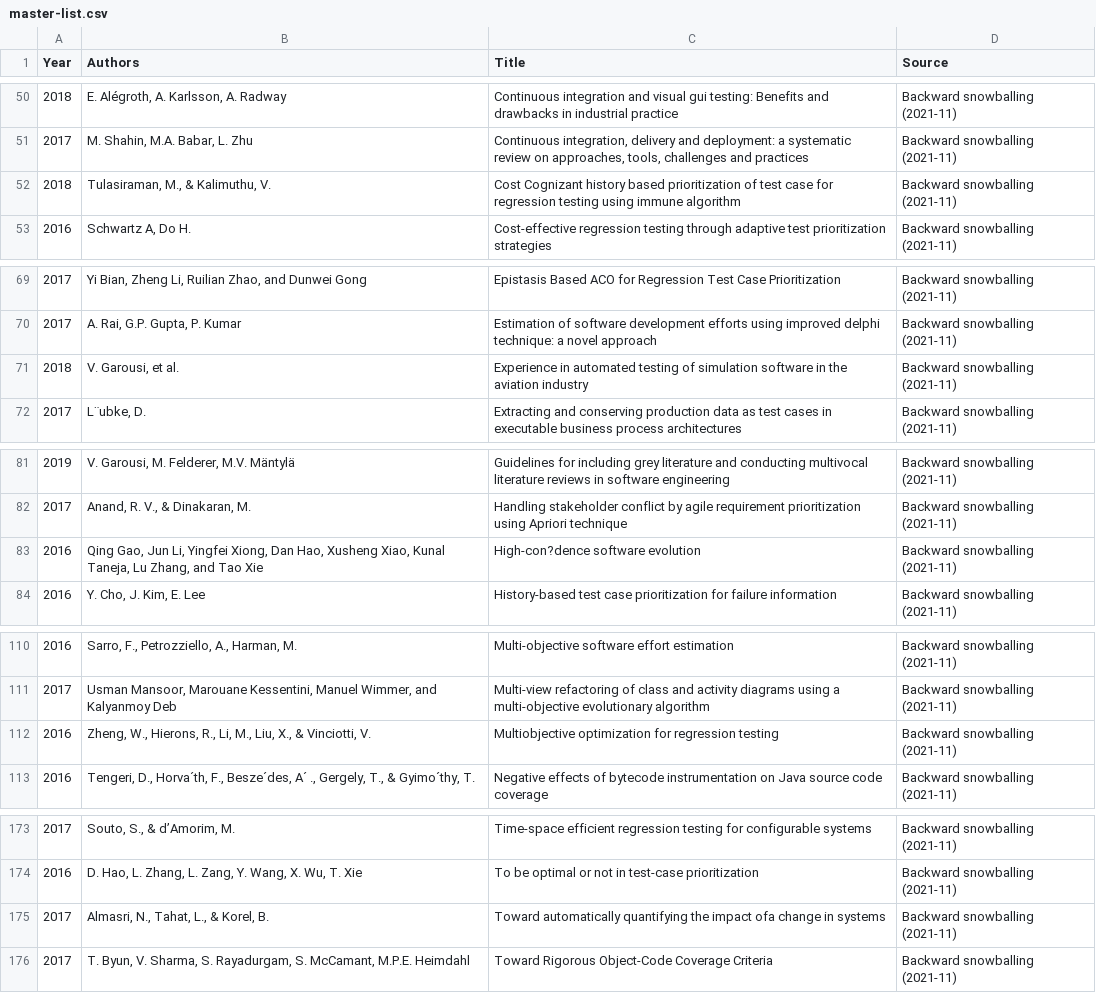
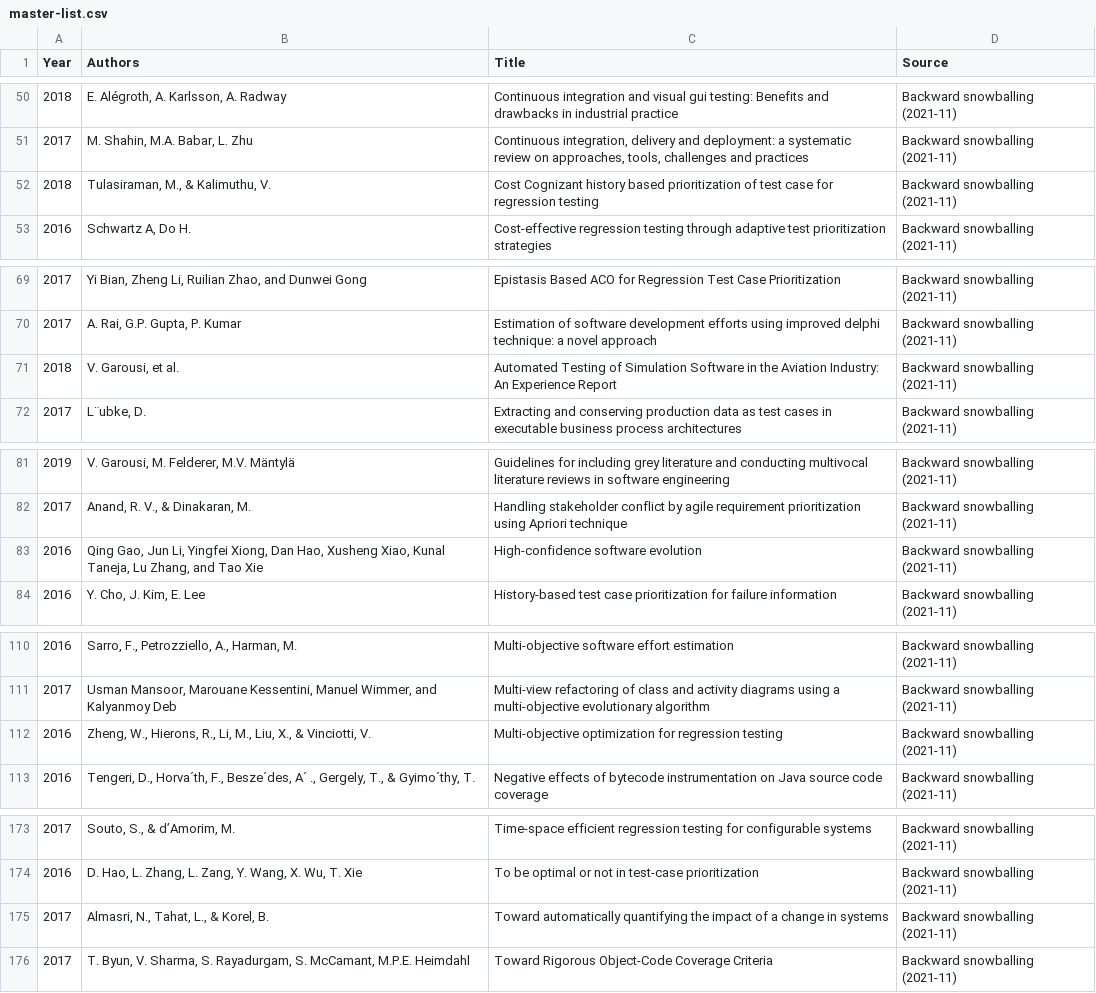
Before and after one commit to RenanGreca/PaperScraper, a CSV file: master-list.csv, drawn as a sheet; only a part is shown, gaps mark what is left out; the diff covers the shown part only.

```diff
--- a/master-list.csv
+++ b/master-list.csv
@@ -51,3 +51,3 @@ Year,Authors,Title,Source
 2017,"M. Shahin, M.A. Babar, L. Zhu","Continuous integration, delivery and deployment: a systematic review on approaches, tools, challenges and practices",Backward snowballing (2021-11)
-2018,"Tulasiraman, M., & Kalimuthu, V.",Cost Cognizant history based prioritization of test case for regression testing using immune algorithm,Backward snowballing (2021-11)
+2018,"Tulasiraman, M., & Kalimuthu, V.",Cost Cognizant history based prioritization of test case for regression testing,Backward snowballing (2021-11)
 2016,"Schwartz A, Do H.",Cost-effective regression testing through adaptive test prioritization strategies,Backward snowballing (2021-11)
@@ -70,3 +70,3 @@ Year,Authors,Title,Source
 2017,"A. Rai, G.P. Gupta, P. Kumar",Estimation of software development efforts using improved delphi technique: a novel approach,Backward snowballing (2021-11)
-2018,"V. Garousi, et al.",Experience in automated testing of simulation software in the aviation industry,Backward snowballing (2021-11)
+2018,"V. Garousi, et al.",Automated Testing of Simulation Software in the Aviation Industry: An Experience Report,Backward snowballing (2021-11)
 2017,"L¨ubke, D.",Extracting and conserving production data as test cases in executable business process architectures,Backward snowballing (2021-11)
@@ -82,3 +82,3 @@ Year,Authors,Title,Source
 2017,"Anand, R. V., & Dinakaran, M.",Handling stakeholder conflict by agile requirement prioritization using Apriori technique,Backward snowballing (2021-11)
-2016,"Qing Gao, Jun Li, Yingfei Xiong, Dan Hao, Xusheng Xiao, Kunal Taneja, Lu Zhang, and Tao Xie",High-con?dence software evolution,Backward snowballing (2021-11)
+2016,"Qing Gao, Jun Li, Yingfei Xiong, Dan Hao, Xusheng Xiao, Kunal Taneja, Lu Zhang, and Tao Xie",High-confidence software evolution,Backward snowballing (2021-11)
 2016,"Y. Cho, J. Kim, E. Lee",History-based test case prioritization for failure information,Backward snowballing (2021-11)
@@ -111,3 +111,3 @@ Year,Authors,Title,Source
 2017,"Usman Mansoor, Marouane Kessentini, Manuel Wimmer, and Kalyanmoy Deb",Multi-view refactoring of class and activity diagrams using a multi-objective evolutionary algorithm,Backward snowballing (2021-11)
-2016,"Zheng, W., Hierons, R., Li, M., Liu, X., & Vinciotti, V.",Multiobjective optimization for regression testing,Backward snowballing (2021-11)
+2016,"Zheng, W., Hierons, R., Li, M., Liu, X., & Vinciotti, V.",Multi-objective optimization for regression testing,Backward snowballing (2021-11)
 2016,"Tengeri, D., Horva´th, F., Besze´des, A´ ., Gergely, T., & Gyimo´thy, T.",Negative effects of bytecode instrumentation on Java source code coverage,Backward snowballing (2021-11)
@@ -174,3 +174,3 @@ Year,Authors,Title,Source
 2016,"D. Hao, L. Zhang, L. Zang, Y. Wang, X. Wu, T. Xie",To be optimal or not in test-case prioritization,Backward snowballing (2021-11)
-2017,"Almasri, N., Tahat, L., & Korel, B.",Toward automatically quantifying the impact ofa change in systems,Backward snowballing (2021-11)
+2017,"Almasri, N., Tahat, L., & Korel, B.",Toward automatically quantifying the impact of a change in systems,Backward snowballing (2021-11)
 2017,"T. Byun, V. Sharma, S. Rayadurgam, S. McCamant, M.P.E. Heimdahl",Toward Rigorous Object-Code Coverage Criteria,Backward snowballing (2021-11)
```
Also changed, not shown: 3 removed rows and 14 edited cells elsewhere in this file, 4 other files.
